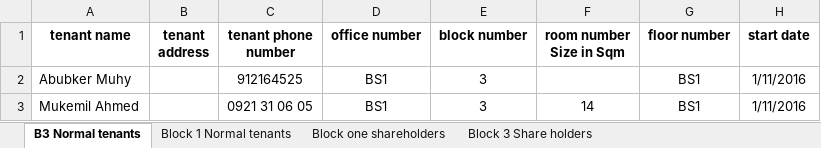
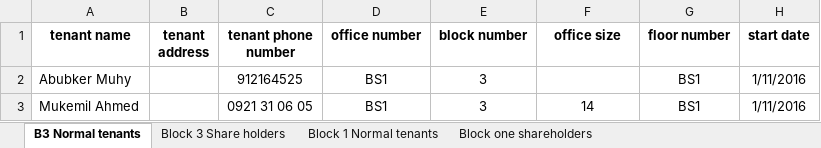
Before and after one commit to burka9/rental, an Excel workbook: api/data/Brook Latest Block 1 and Block 3 data.xlsx, sheet B3 Normal tenants, drawn as a sheet; only a part is shown; values as stored, in another font and other column widths than the file's, no borders; ↵ is a line break in a cell; the diff names each change by its address in the sheet, - before the commit and + after, or states it on an @@ line.

```diff
--- a/api/data/Brook Latest Block 1 and Block 3 data.xlsx (sheet B3 Normal tenants)
+++ b/api/data/Brook Latest Block 1 and Block 3 data.xlsx (sheet B3 Normal tenants)
@@ sheet tab order changed: B3 Normal tenants | Block 3 Share holders | Block 1 Normal tenants | Block one shareholders @@
-F1: room number ↵ Size in Sqm
+F1: office size
```
Also changed, not shown: sheet Block 1 Normal tenants, sheet Block one shareholders, sheet Block 3 Share holders, api/data/Brook Latest Block 2 Data.xlsx, api/data/Brook Latest Block 2 Shareholders data.xlsx, 28 other files.
